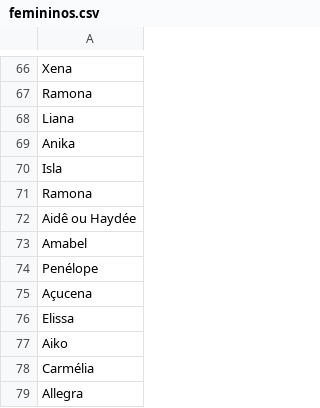
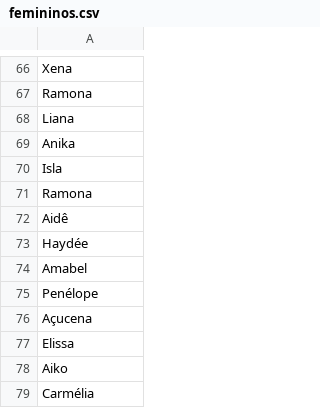
Before and after one commit to WekisleySouza/TrabalhoAEDS3Dupla2, a CSV file: arquivos/nomes/femininos.csv, drawn as a sheet; only a part is shown, gaps mark what is left out; the shorter side is filled out with more unchanged rows.

Commit message:
arrumado um nome na lista de nomes femininos

```diff
--- a/arquivos/nomes/femininos.csv
+++ b/arquivos/nomes/femininos.csv
@@ -71,3 +71,4 @@ Isla
 Ramona
-Aidê ou Haydée
+Aidê
+Haydée
 Amabel
```
